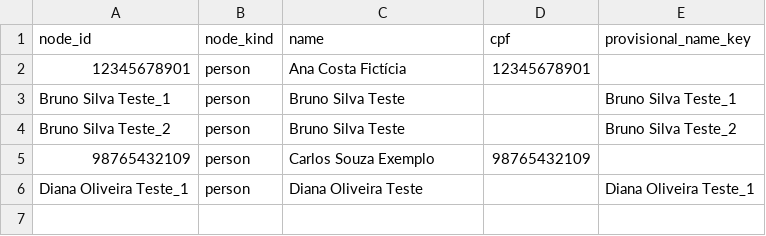
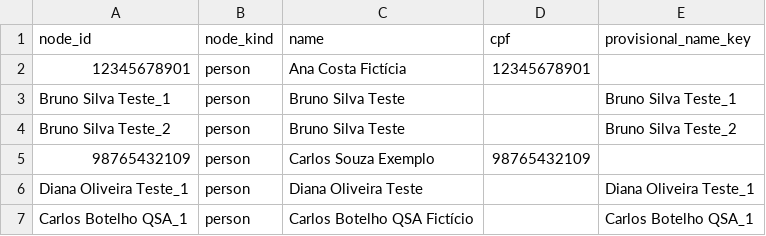
Before and after one commit to JoaoCarabetta/billionaire-watcher, a CSV file: transform/seeds/energisa_persons_fixture.csv, drawn as a sheet; the diff names each change by its address in the sheet, - before the commit and + after, or states it on an @@ line.

```diff
--- a/transform/seeds/energisa_persons_fixture.csv
+++ b/transform/seeds/energisa_persons_fixture.csv
+row 7: Carlos Botelho QSA_1 | person | Carlos Botelho QSA Fictício |  | Carlos Botelho QSA_1
```
Also changed, not shown: transform/seeds/energisa_companies_fixture.csv, transform/seeds/energisa_edges_fixture.csv, 2 other files.
